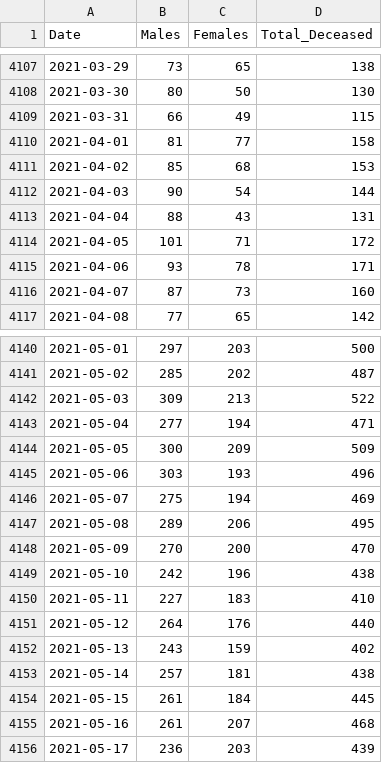
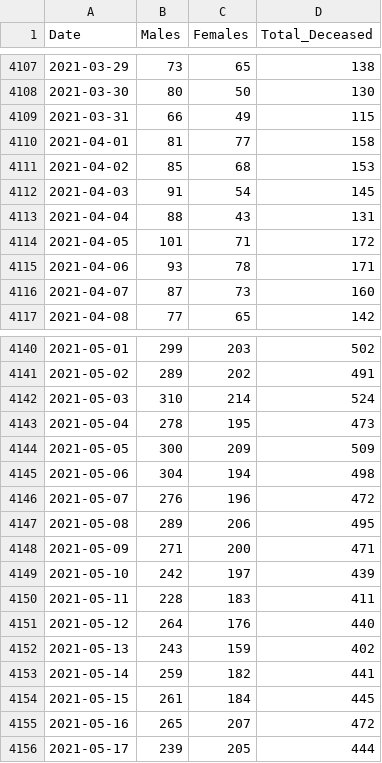
Before and after one commit to elseasama/Indian-cities-births-and-deaths, a CSV file: Kolkata/Kolkata_deaths.csv, drawn as a sheet; only a part is shown, gaps mark what is left out; the diff covers the shown part only.

```diff
--- a/Kolkata/Kolkata_deaths.csv
+++ b/Kolkata/Kolkata_deaths.csv
@@ -4111,3 +4111,3 @@
 2021-04-02,85,68,153
-2021-04-03,90,54,144
+2021-04-03,91,54,145
 2021-04-04,88,43,131
@@ -4140,17 +4140,17 @@
-2021-05-01,297,203,500
-2021-05-02,285,202,487
-2021-05-03,309,213,522
-2021-05-04,277,194,471
+2021-05-01,299,203,502
+2021-05-02,289,202,491
+2021-05-03,310,214,524
+2021-05-04,278,195,473
 2021-05-05,300,209,509
-2021-05-06,303,193,496
-2021-05-07,275,194,469
+2021-05-06,304,194,498
+2021-05-07,276,196,472
 2021-05-08,289,206,495
-2021-05-09,270,200,470
-2021-05-10,242,196,438
-2021-05-11,227,183,410
+2021-05-09,271,200,471
+2021-05-10,242,197,439
+2021-05-11,228,183,411
 2021-05-12,264,176,440
 2021-05-13,243,159,402
-2021-05-14,257,181,438
+2021-05-14,259,182,441
 2021-05-15,261,184,445
-2021-05-16,261,207,468
-2021-05-17,236,203,439
+2021-05-16,265,207,472
+2021-05-17,239,205,444
```
Also changed, not shown: 5 added rows and 112 edited cells elsewhere in this file.
